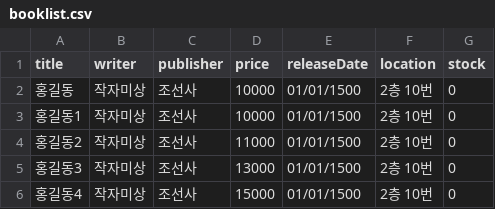
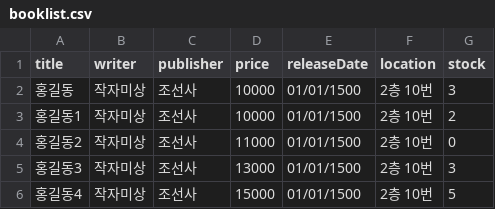
Before and after one commit to nohkwangsun/bookstore, a CSV file: booklist.csv, drawn as a sheet.

```diff
--- a/booklist.csv
+++ b/booklist.csv
@@ -1,6 +1,6 @@
 title, writer, publisher, price, releaseDate, location, stock
-홍길동, 작자미상, 조선사, 10000, 01/01/1500, 2층 10번, 0
-홍길동1, 작자미상, 조선사, 10000, 01/01/1500, 2층 10번, 0
+홍길동, 작자미상, 조선사, 10000, 01/01/1500, 2층 10번, 3
+홍길동1, 작자미상, 조선사, 10000, 01/01/1500, 2층 10번, 2
 홍길동2, 작자미상, 조선사, 11000, 01/01/1500, 2층 10번, 0
-홍길동3, 작자미상, 조선사, 13000, 01/01/1500, 2층 10번, 0
-홍길동4, 작자미상, 조선사, 15000, 01/01/1500, 2층 10번, 0
+홍길동3, 작자미상, 조선사, 13000, 01/01/1500, 2층 10번, 3
+홍길동4, 작자미상, 조선사, 15000, 01/01/1500, 2층 10번, 5
```
Also changed, not shown: 3 other files.
